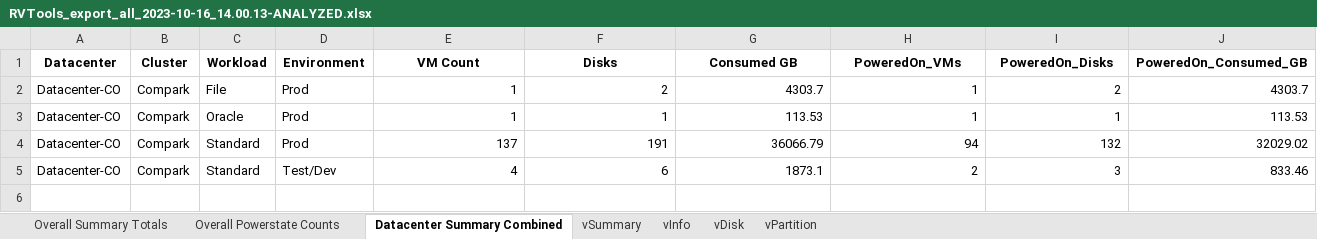
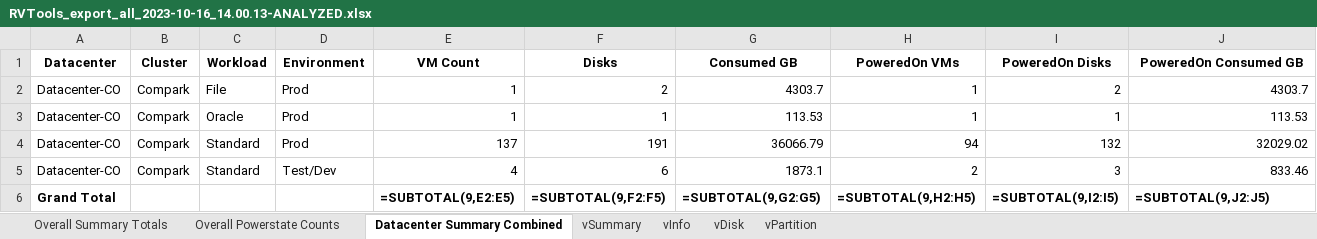
Before and after one commit to TheBeasterly/DCDA, an Excel workbook: OPPCAnalyzer_WebApp_v1.3/client_data/TestClient1/TestProject1/Analyzed/RVTools_export_all_2023-10-16_14.00.13-ANALYZED.xlsx, sheet Datacenter Summary Combined, drawn as a sheet; values as stored, in another font and other column widths than the file's, no borders; formulas without a stored value are shown as written; the diff names each change by its address in the sheet, - before the commit and + after, or states it on an @@ line.

Commit message:
XL_SUBTOTAL_ROW_ADD

```diff
--- a/OPPCAnalyzer_WebApp_v1.3/client_data/TestClient1/TestProject1/Analyzed/RVTools_export_all_2023-10-16_14.00.13-ANALYZED.xlsx (sheet Datacenter Summary Combined)
+++ b/OPPCAnalyzer_WebApp_v1.3/client_data/TestClient1/TestProject1/Analyzed/RVTools_export_all_2023-10-16_14.00.13-ANALYZED.xlsx (sheet Datacenter Summary Combined)
-H1: PoweredOn_VMs
+H1: PoweredOn VMs
-I1: PoweredOn_Disks
+I1: PoweredOn Disks
-J1: PoweredOn_Consumed_GB
+J1: PoweredOn Consumed GB
+row 6: Grand Total |  |  |  | =SUBTOTAL(9,E2:E5) | =SUBTOTAL(9,F2:F5) | =SUBTOTAL(9,G2:G5) | =SUBTOTAL(9,H2:H5) | =SUBTOTAL(9,I2:I5) | =SUBTOTAL(9,J2:J5)
```
Also changed, not shown: sheet Overall Summary Totals, sheet Overall Powerstate Counts, 3 other files.
